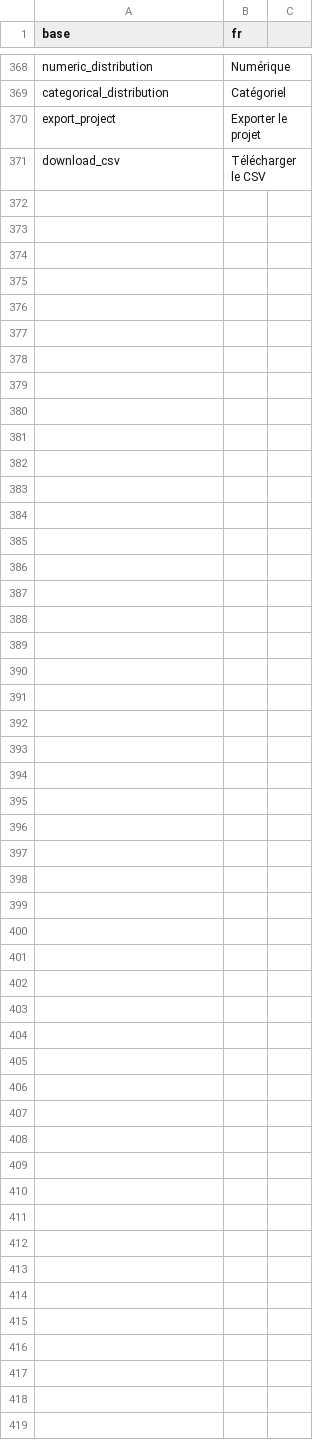
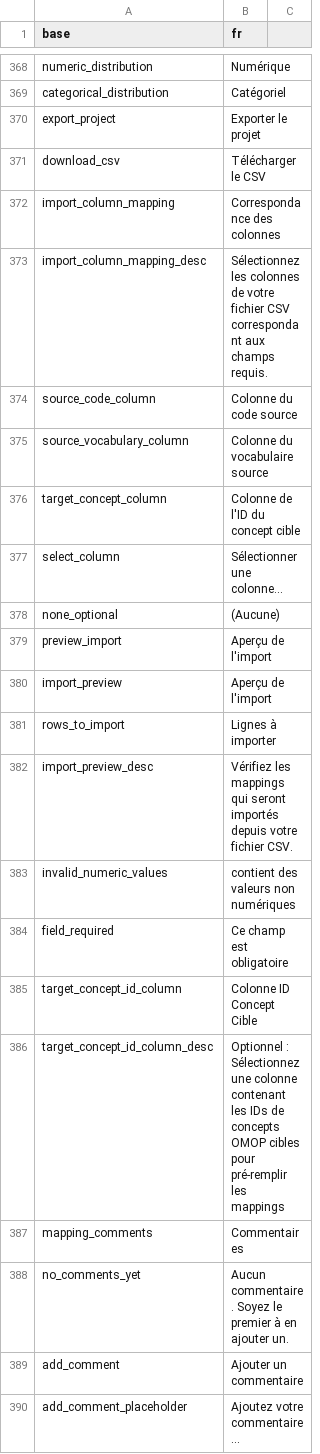
Before and after one commit to indicate-eu/data-dictionary, a CSV file: inst/translations/translation_fr.csv, drawn as a sheet; only a part is shown, gaps mark what is left out; the diff covers the shown part only; the diff names each change by its address in the sheet, - before the commit and + after, or states it on an @@ line.

Commit message:
Add comments system for mapping evaluations
- Add mapping_comments table to store discussion comments
- Add Comments button in Evaluate Mappings table with comment count badge
- Add modal to display, add, and delete comments
- Show evaluation status (approved/rejected/uncertain/not evaluated) with each comment
- Add delete confirmation modal for comments
- Add hover effect on delete button
- Refresh table using proxy to preserve pagination and filters
- Add Summary tab in Target Concept Details showing concept information

```diff
--- a/inst/translations/translation_fr.csv
+++ b/inst/translations/translation_fr.csv
+row 372: import_column_mapping | Correspondance des colonnes
+row 373: import_column_mapping_desc | Sélectionnez les colonnes de votre fichier CSV correspondant aux champs requis.
+row 374: source_code_column | Colonne du code source
+row 375: source_vocabulary_column | Colonne du vocabulaire source
+row 376: target_concept_column | Colonne de l'ID du concept cible
+row 377: select_column | Sélectionner une colonne...
+row 378: none_optional | (Aucune)
+row 379: preview_import | Aperçu de l'import
+row 380: import_preview | Aperçu de l'import
+row 381: rows_to_import | Lignes à importer
+row 382: import_preview_desc | Vérifiez les mappings qui seront importés depuis votre fichier CSV.
+row 383: invalid_numeric_values | contient des valeurs non numériques
+row 384: field_required | Ce champ est obligatoire
+row 385: target_concept_id_column | Colonne ID Concept Cible
+row 386: target_concept_id_column_desc | Optionnel : Sélectionnez une colonne contenant les IDs de concepts OMOP cibles pour pré-remplir les mappings
+row 387: mapping_comments | Commentaires
+row 388: no_comments_yet | Aucun commentaire. Soyez le premier à en ajouter un.
+row 389: add_comment | Ajouter un commentaire
+row 390: add_comment_placeholder | Ajoutez votre commentaire...
```
Also changed, not shown: 17 added rows elsewhere in this file, inst/translations/translation_en.csv, 5 other files.
